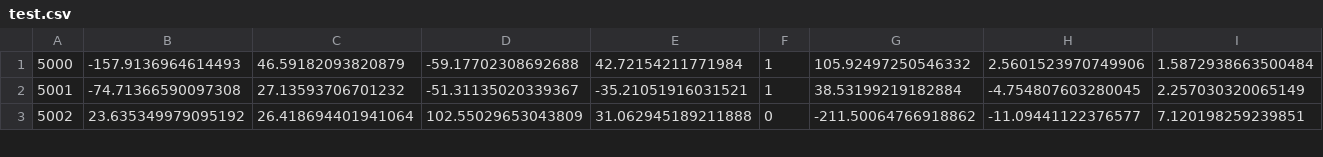
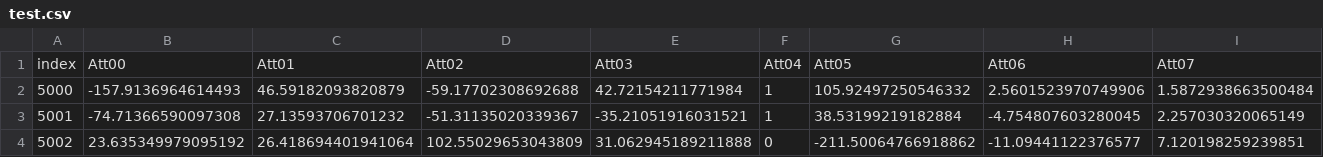
Before and after one commit to paulobetoy/datamining, a CSV file: test.csv, drawn as a sheet; only a part is shown; rows hold the shown columns only; the diff names each change by its address in the sheet, - before the commit and + after, or states it on an @@ line.

Commit message:
Add files via upload

```diff
--- a/test.csv
+++ b/test.csv
+row 1: index | Att00 | Att01 | Att02 | Att03 | Att04 | Att05 | Att06 | Att07
```
